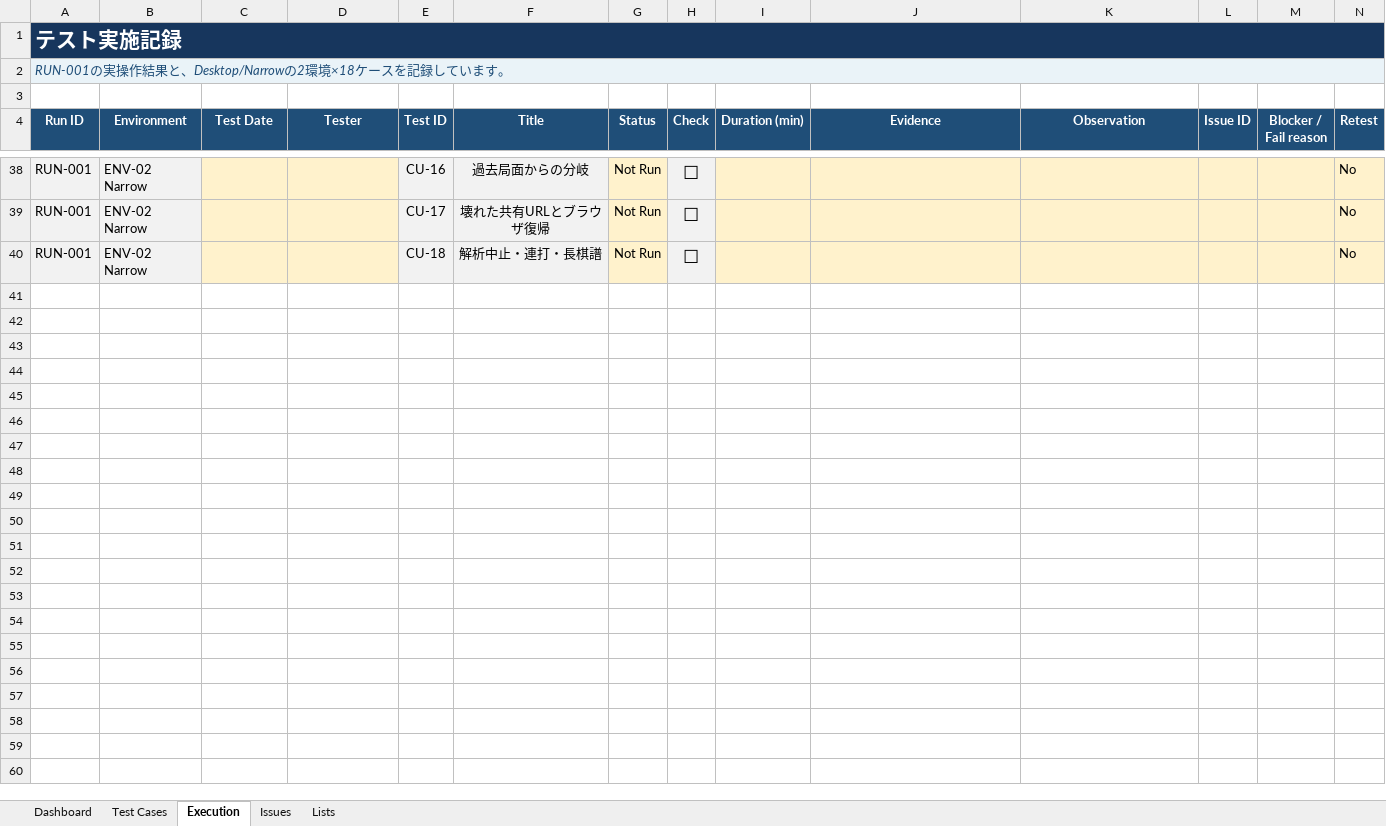
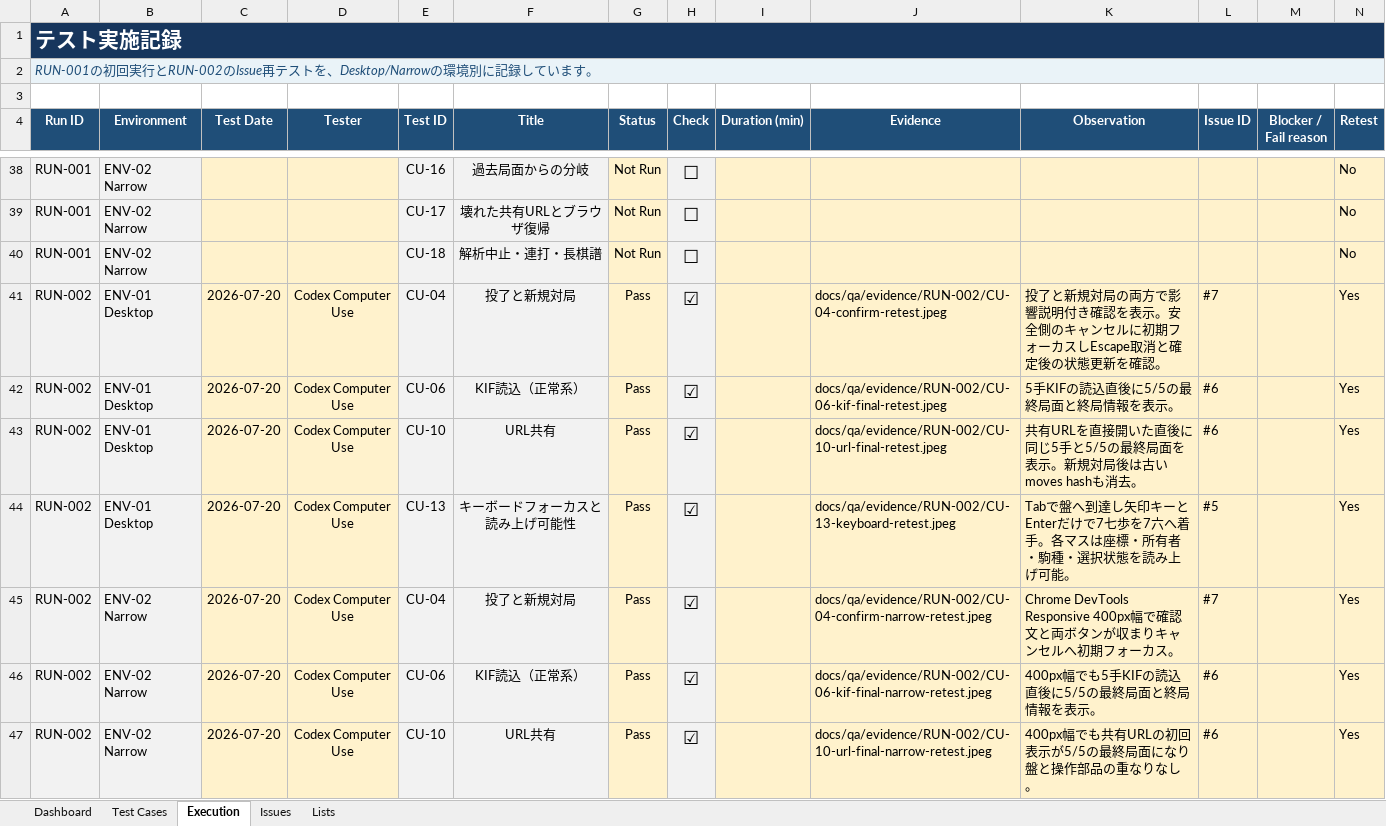
Before and after one commit to harutasti/Shogi, an Excel workbook: docs/qa/Shogi_Computer_Use_Test_Tracker.xlsx, sheet Execution, drawn as a sheet; only a part is shown, gaps mark what is left out; values as stored, in another font and other column widths than the file's, no borders; conditional formats and table styles not drawn; rows hold the shown columns only; the diff names each change by its address in the sheet, - before the commit and + after, or states it on an @@ line.

Commit message:
fix: address Computer Use QA findings

```diff
--- a/docs/qa/Shogi_Computer_Use_Test_Tracker.xlsx (sheet Execution)
+++ b/docs/qa/Shogi_Computer_Use_Test_Tracker.xlsx (sheet Execution)
-A2 (Run ID): RUN-001の実操作結果と、Desktop/Narrowの2環境×18ケースを記録して…
+A2 (Run ID): RUN-001の初回実行とRUN-002のIssue再テストを、Desktop/Narrowの環境別に記録して…
+row 41: RUN-002 | ENV-01 Desktop | 2026-07-20 | Codex Computer Use | CU-04 | 投了と新規対局 | Pass | ☑ |  | docs/qa/evidence/RUN-002/CU-04-confirm-retest.jpeg | 投了と新規対局の両方で影響説明付き確認を表示。安全側のキャンセルに初期フォーカスしEscape取消と確定後の状態更新を確認。 | #7 |  | Yes
+row 42: RUN-002 | ENV-01 Desktop | 2026-07-20 | Codex Computer Use | CU-06 | KIF読込（正常系） | Pass | ☑ |  | docs/qa/evidence/RUN-002/CU-06-kif-final-retest.jpeg | 5手KIFの読込直後に5/5の最終局面と終局情報を表示。 | #6 |  | Yes
+row 43: RUN-002 | ENV-01 Desktop | 2026-07-20 | Codex Computer Use | CU-10 | URL共有 | Pass | ☑ |  | docs/qa/evidence/RUN-002/CU-10-url-final-retest.jpeg | 共有URLを直接開いた直後に同じ5手と5/5の最終局面を表示。新規対局後は古いmoves hashも消去。 | #6 |  | Yes
+row 44: RUN-002 | ENV-01 Desktop | 2026-07-20 | Codex Computer Use | CU-13 | キーボードフォーカスと読み上げ可能性 | Pass | ☑ |  | docs/qa/evidence/RUN-002/CU-13-keyboard-retest.jpeg | Tabで盤へ到達し矢印キーとEnterだけで7七歩を7六へ着手。各マスは座標・所有者・駒種・選択状態を読み上げ可能。 | #5 |  | Yes
+row 45: RUN-002 | ENV-02 Narrow | 2026-07-20 | Codex Computer Use | CU-04 | 投了と新規対局 | Pass | ☑ |  | docs/qa/evidence/RUN-002/CU-04-confirm-narrow-retest.jpeg | Chrome DevTools Responsive 400px幅で確認文と両ボタンが収まりキャンセルへ初期フォーカス。 | #7 |  | Yes
+row 46: RUN-002 | ENV-02 Narrow | 2026-07-20 | Codex Computer Use | CU-06 | KIF読込（正常系） | Pass | ☑ |  | docs/qa/evidence/RUN-002/CU-06-kif-final-narrow-retest.jpeg | 400px幅でも5手KIFの読込直後に5/5の最終局面と終局情報を表示。 | #6 |  | Yes
+row 47: RUN-002 | ENV-02 Narrow | 2026-07-20 | Codex Computer Use | CU-10 | URL共有 | Pass | ☑ |  | docs/qa/evidence/RUN-002/CU-10-url-final-narrow-retest.jpeg | 400px幅でも共有URLの初回表示が5/5の最終局面になり盤と操作部品の重なりなし。 | #6 |  | Yes
```
Also changed, not shown: sheet Dashboard, sheet Issues, formulas that keep their value, 16 other files.
